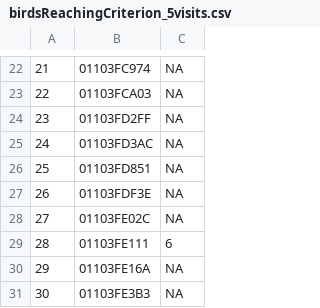
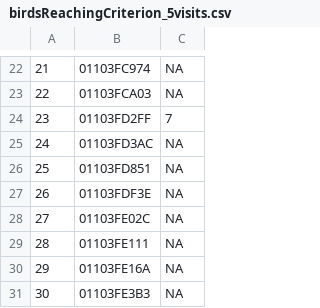
Before and after one commit to DrGLDavidson/RFID-workshop, a CSV file: data/outputFiles/birdsReachingCriterion_5visits.csv, drawn as a sheet; only a part is shown, gaps mark what is left out; the diff covers the shown part only.

```diff
--- a/data/outputFiles/birdsReachingCriterion_5visits.csv
+++ b/data/outputFiles/birdsReachingCriterion_5visits.csv
@@ -23,3 +23,3 @@
 "22","01103FCA03",NA
-"23","01103FD2FF",NA
+"23","01103FD2FF",7
 "24","01103FD3AC",NA
@@ -28,3 +28,3 @@
 "27","01103FE02C",NA
-"28","01103FE111",6
+"28","01103FE111",NA
 "29","01103FE16A",NA
```
Also changed, not shown: 6 edited cells elsewhere in this file, 10 other files.
